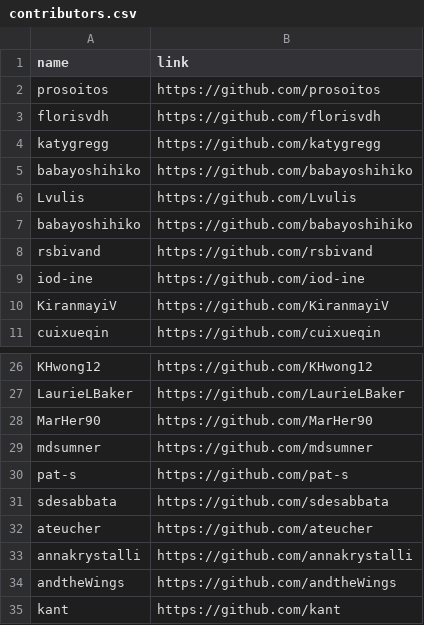
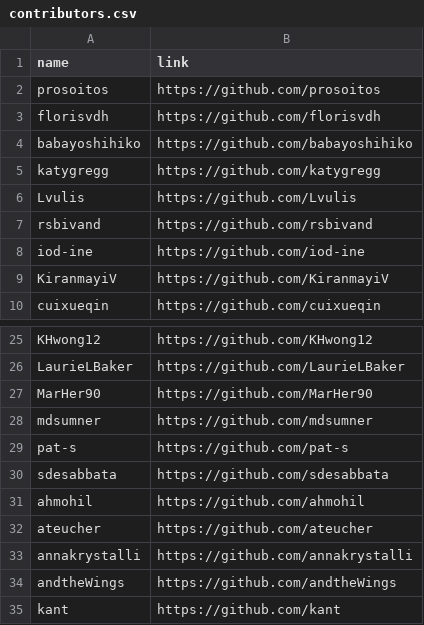
Before and after one commit to geocompx/geocompr-jp, a CSV file: extdata/contributors.csv, drawn as a sheet; only a part is shown, gaps mark what is left out.

```diff
--- a/extdata/contributors.csv
+++ b/extdata/contributors.csv
@@ -3,6 +3,5 @@ prosoitos,https://github.com/prosoitos
 florisvdh,https://github.com/florisvdh
+babayoshihiko,https://github.com/babayoshihiko
 katygregg,https://github.com/katygregg
-babayoshihiko,https://github.com/babayoshihiko
 Lvulis,https://github.com/Lvulis
-babayoshihiko,https://github.com/babayoshihiko
 rsbivand,https://github.com/rsbivand
@@ -31,2 +30,3 @@ pat-s,https://github.com/pat-s
 sdesabbata,https://github.com/sdesabbata
+ahmohil,https://github.com/ahmohil
 ateucher,https://github.com/ateucher
```
Also changed, not shown: 29 other files.
